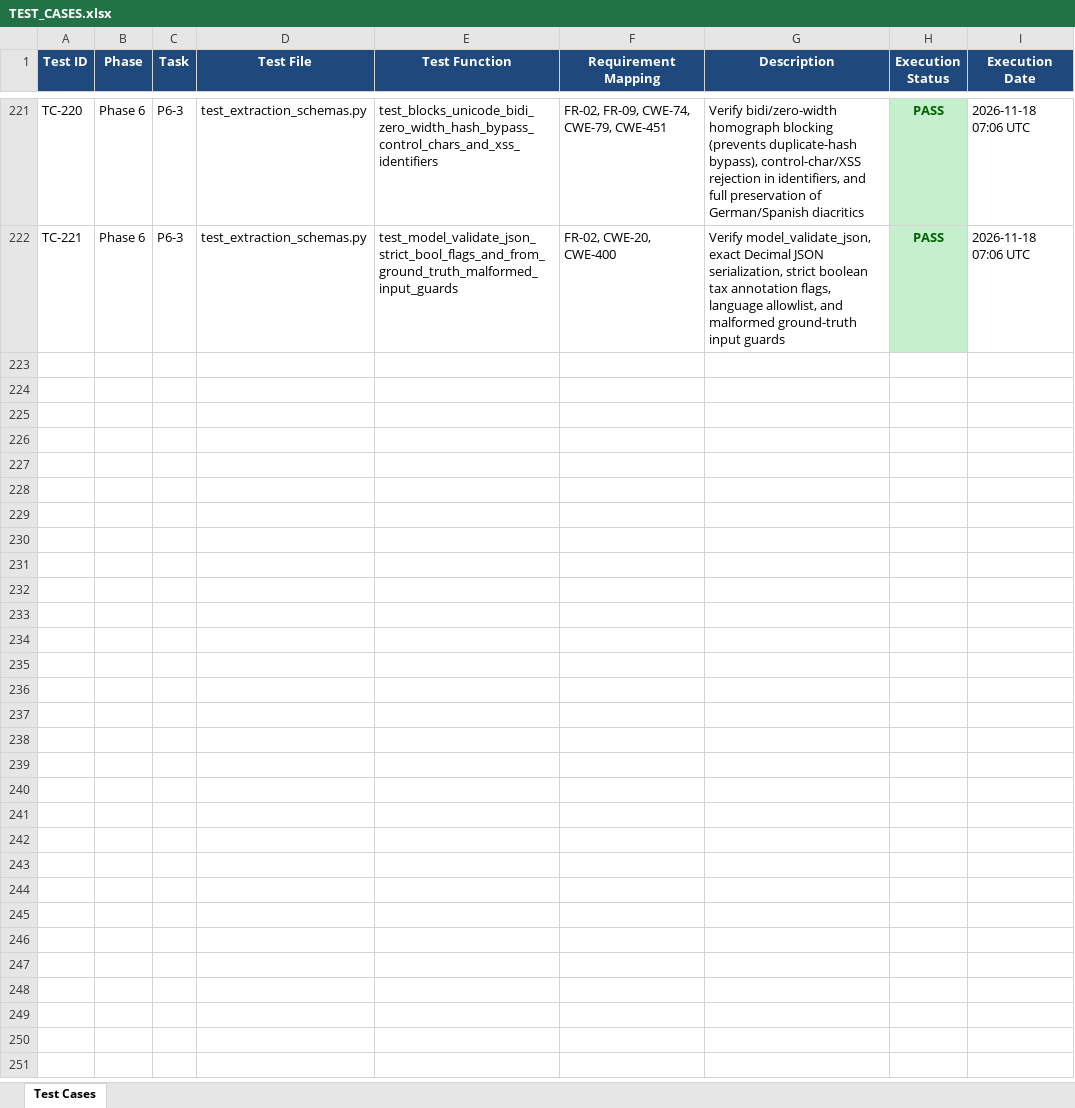
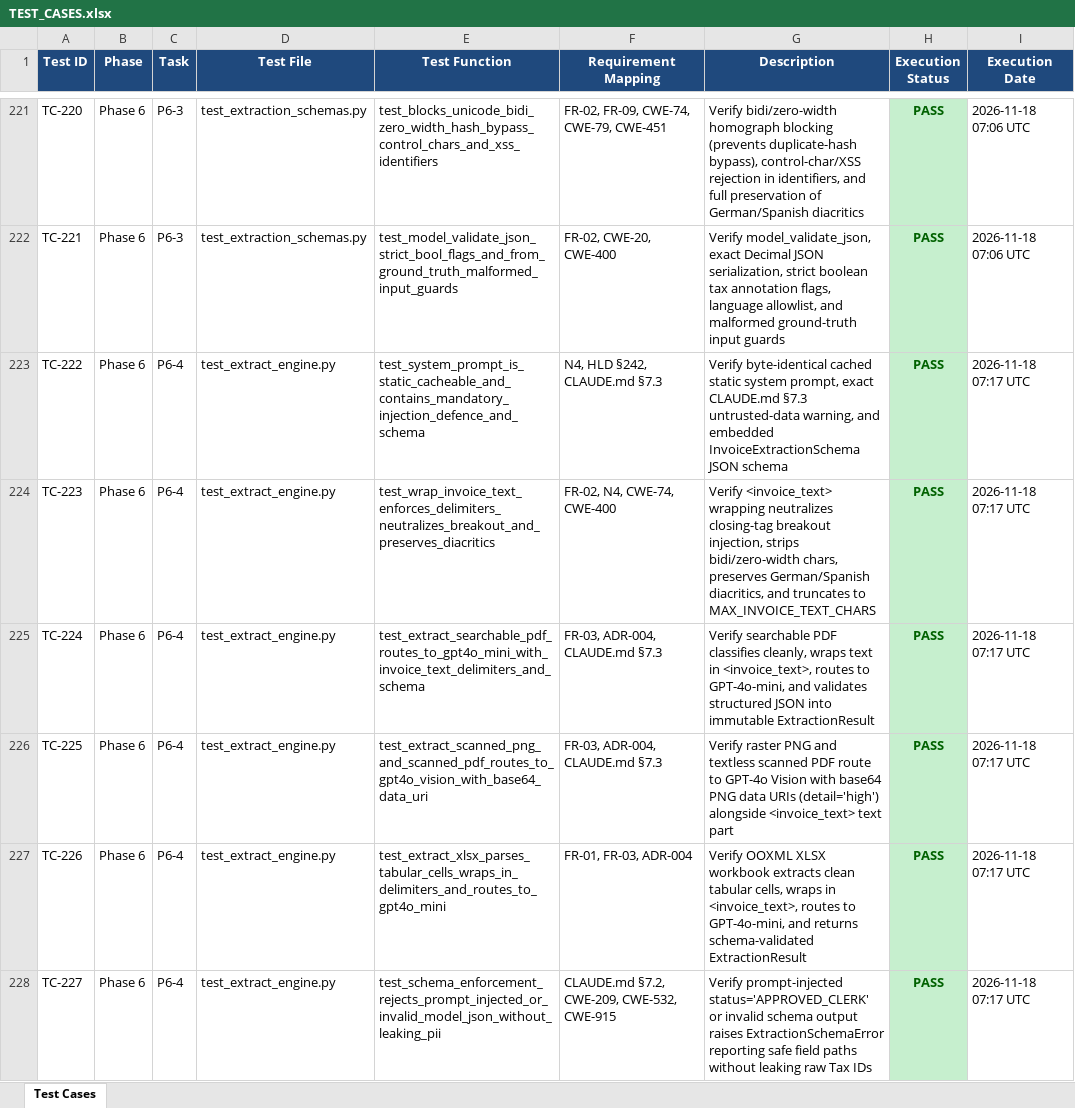
Before and after one commit to lokesh-repaka/enterprise-ap-invoice-automation, an Excel workbook: docs/TEST_CASES.xlsx, sheet Test Cases, drawn as a sheet; only a part is shown, gaps mark what is left out; values as stored, in another font and other column widths than the file's, no borders; the diff covers the shown part only; the diff names each change by its address in the sheet, - before the commit and + after, or states it on an @@ line.

Commit message:
feat(extraction): implement P6-4 Extraction Engine with <invoice_text> delimiters and schema enforcement

```diff
--- a/docs/TEST_CASES.xlsx (sheet Test Cases)
+++ b/docs/TEST_CASES.xlsx (sheet Test Cases)
+row 223: TC-222 | Phase 6 | P6-4 | test_extract_engine.py | test_system_prompt_is_static_cacheable_and_contains_mandatory_injection_defence_and_schema | N4, HLD §242, CLAUDE.md §7.3 | Verify byte-identical cached static system prompt, exact CLAUDE.md §7.3 untrusted-data warning, and embedded InvoiceExtractionSchema JSON schema | PASS | 2026-11-18 07:17 UTC
+row 224: TC-223 | Phase 6 | P6-4 | test_extract_engine.py | test_wrap_invoice_text_enforces_delimiters_neutralizes_breakout_and_preserves_diacritics | FR-02, N4, CWE-74, CWE-400 | Verify <invoice_text> wrapping neutralizes closing-tag breakout injection, strips bidi/zero-width chars, preserves German/Spanish diacritics, and truncates to MAX_INVOICE_TEXT_CHARS | PASS | 2026-11-18 07:17 UTC
+row 225: TC-224 | Phase 6 | P6-4 | test_extract_engine.py | test_extract_searchable_pdf_routes_to_gpt4o_mini_with_invoice_text_delimiters_and_schema | FR-03, ADR-004, CLAUDE.md §7.3 | Verify searchable PDF classifies cleanly, wraps text in <invoice_text>, routes to GPT-4o-mini, and validates structured JSON into immutable ExtractionResult | PASS | 2026-11-18 07:17 UTC
+row 226: TC-225 | Phase 6 | P6-4 | test_extract_engine.py | test_extract_scanned_png_and_scanned_pdf_routes_to_gpt4o_vision_with_base64_data_uri | FR-03, ADR-004, CLAUDE.md §7.3 | Verify raster PNG and textless scanned PDF route to GPT-4o Vision with base64 PNG data URIs (detail='high') alongside <invoice_text> text part | PASS | 2026-11-18 07:17 UTC
+row 227: TC-226 | Phase 6 | P6-4 | test_extract_engine.py | test_extract_xlsx_parses_tabular_cells_wraps_in_delimiters_and_routes_to_gpt4o_mini | FR-01, FR-03, ADR-004 | Verify OOXML XLSX workbook extracts clean tabular cells, wraps in <invoice_text>, routes to GPT-4o-mini, and returns schema-validated ExtractionResult | PASS | 2026-11-18 07:17 UTC
+row 228: TC-227 | Phase 6 | P6-4 | test_extract_engine.py | test_schema_enforcement_rejects_prompt_injected_or_invalid_model_json_without_leaking_pii | CLAUDE.md §7.2, CWE-209, CWE-532, CWE-915 | Verify prompt-injected status='APPROVED_CLERK' or invalid schema output raises ExtractionSchemaError reporting safe field paths without leaking raw Tax IDs | PASS | 2026-11-18 07:17 UTC
```
Also changed, not shown: 5 added rows elsewhere in this sheet, docs/SECURITY_VULNERABILITIES.xlsx, 5 other files.
